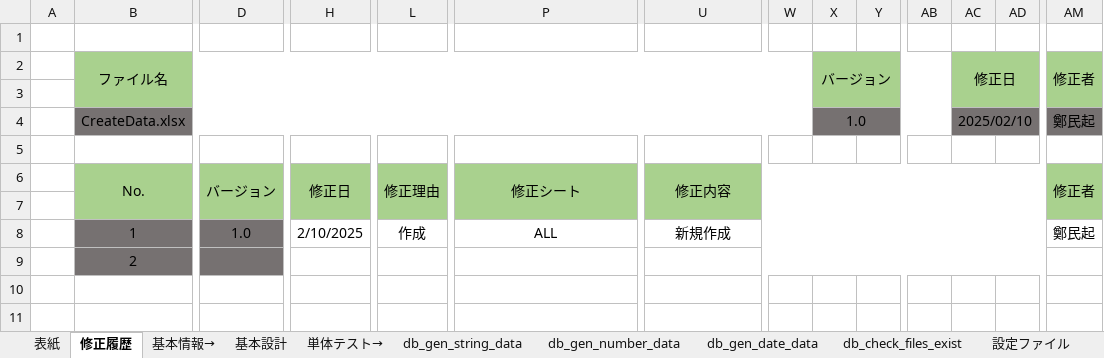
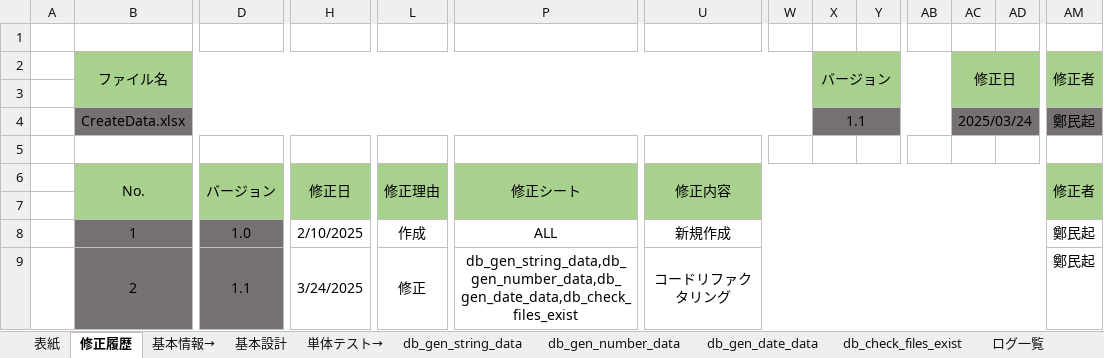
Before and after one commit to DokBak/DokBak.testdata.generator, an Excel workbook: CREATE_DATA/document/CreateData.xlsx, sheet 修正履歴, drawn as a sheet; only a part is shown, gaps mark what is left out; values as stored, in another font and other column widths than the file's, no borders; removed rows and columns are numbered as before the commit, all else as after; rows hold the shown columns only; the diff names each change by its address in the sheet, - before the commit and + after, or states it on an @@ line.

Commit message:
“コードリファクタリングの設計書修正”

```diff
--- a/CREATE_DATA/document/CreateData.xlsx (sheet 修正履歴)
+++ b/CREATE_DATA/document/CreateData.xlsx (sheet 修正履歴)
-X4 (バージョン): 1.0
+X4 (バージョン): 1.1
-AC4 (修正日): 2025/02/10
+AC4 (修正日): 2025/03/24
-row 9:  | 2
+row 9:  | 2 | 1.1 | 3/24/2025 | 修正 | db_gen_string_data,db_gen_number_data,db_gen_date_data,db_check_files_exist | コードリファクタリング |  |  |  |  |  |  | 鄭民起
```
Also changed, not shown: sheet db_gen_string_data, sheet db_gen_date_data, sheet db_gen_number_data, sheet db_check_files_exist, sheet ログ一覧, sheet ラベル, 8 more sheets, other sheet tabs, formulas that keep their value, charts or pictures.
